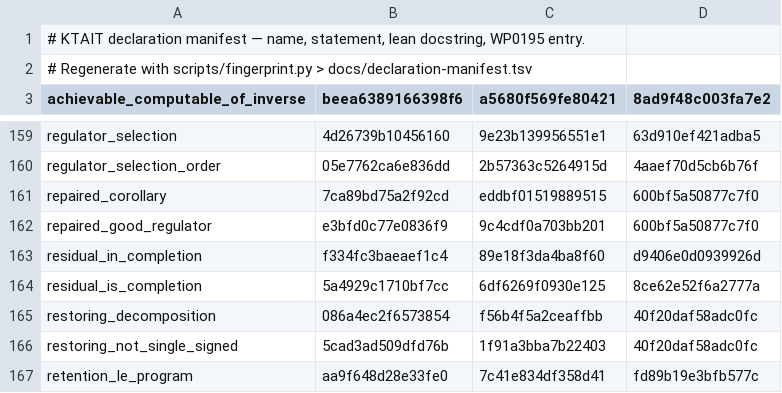
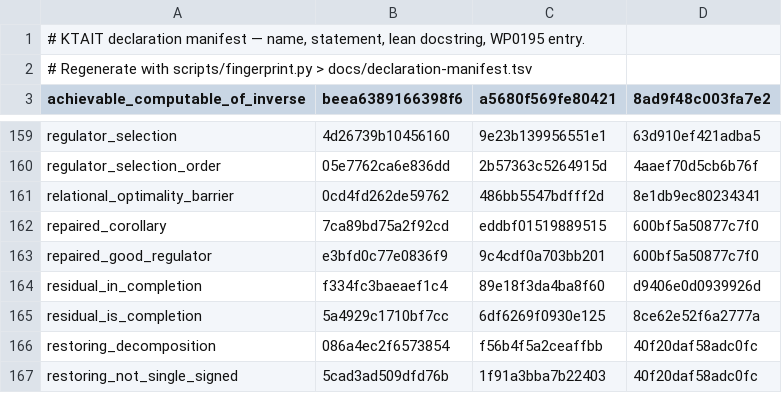
Before and after one commit to giulioruffini/KTAIT, a TSV file: docs/declaration-manifest.tsv, drawn as a sheet; only a part is shown, gaps mark what is left out; the shorter side is filled out with more unchanged rows; the diff names each change by its address in the sheet, - before the commit and + after, or states it on an @@ line.

```diff
--- a/docs/declaration-manifest.tsv
+++ b/docs/declaration-manifest.tsv
+row 161: relational_optimality_barrier | 0cd4fd262de59762 | 486bb5547bdfff2d | 8e1db9ec80234341
```
Also changed, not shown: 2 other files.
